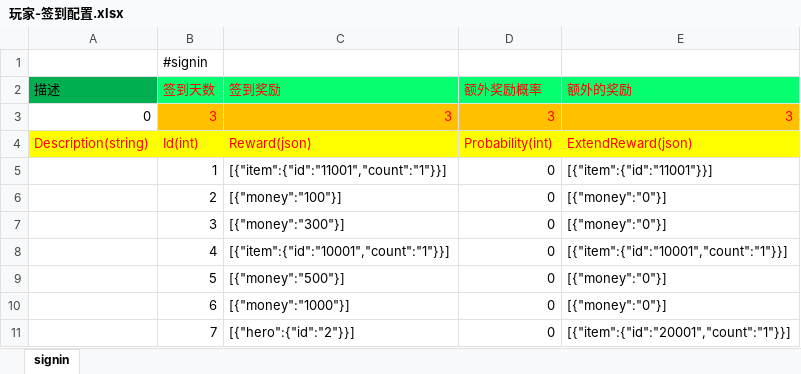
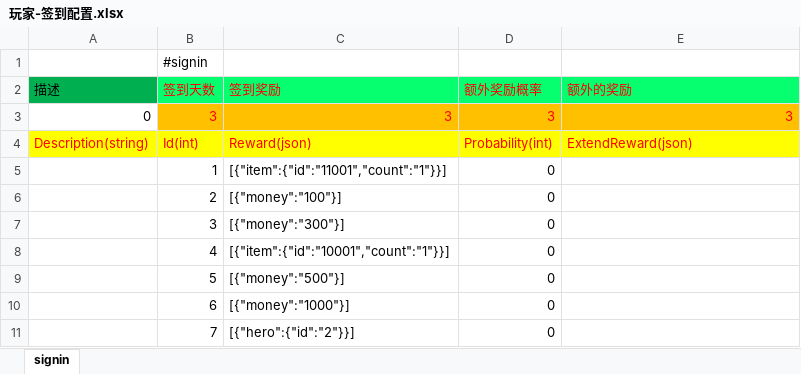
Before and after one commit to lori227/Fighter, an Excel workbook: Resource/excel/玩家-签到配置.xlsx, sheet signin, drawn as a sheet; values as stored, in another font and other column widths than the file's, no borders; the diff names each change by its address in the sheet, - before the commit and + after, or states it on an @@ line.

Commit message:
update resource by parse tool

```diff
--- a/Resource/excel/玩家-签到配置.xlsx (sheet signin)
+++ b/Resource/excel/玩家-签到配置.xlsx (sheet signin)
-E5 (额外的奖励): [{"item":{"id":"11001"}}]
+E5 (额外的奖励): (empty)
-E6:E7 (额外的奖励): [{"money":"0"}]
+E6:E7 (额外的奖励): (empty)
-E8 (额外的奖励): [{"item":{"id":"10001","count":"1"}}]
+E8 (额外的奖励): (empty)
-E9:E10 (额外的奖励): [{"money":"0"}]
+E9:E10 (额外的奖励): (empty)
-E11 (额外的奖励): [{"item":{"id":"20001","count":"1"}}]
+E11 (额外的奖励): (empty)
```
Also changed, not shown: Resource/excel/商城-商品配置.xlsx, 5 other files.
